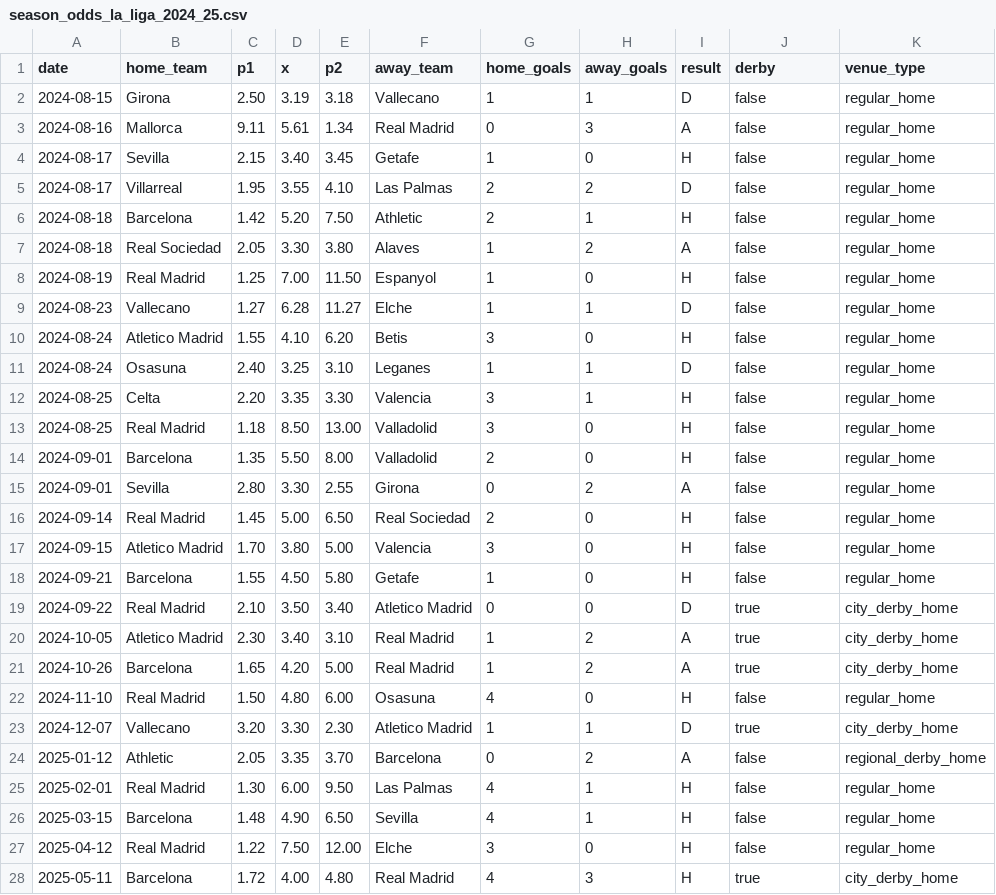
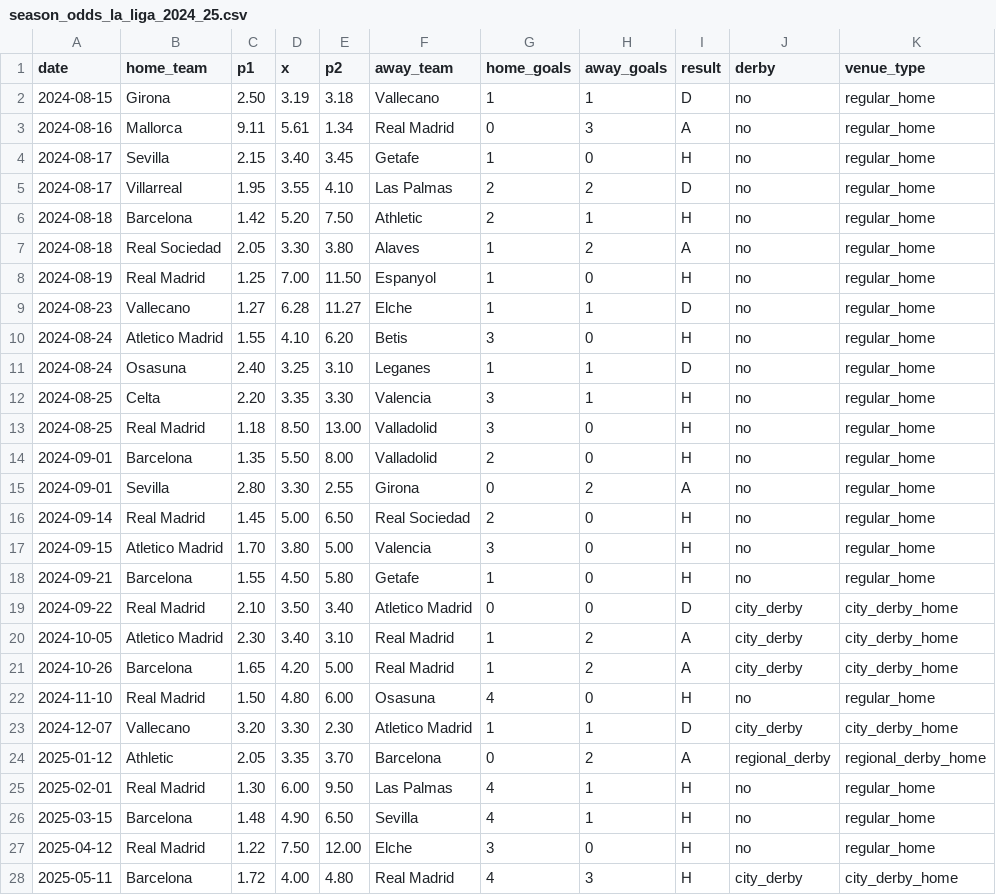
Before and after one commit to anka-khvalina/calc_money, a CSV file: docs/examples/season_odds_la_liga_2024_25.csv, drawn as a sheet; only a part is shown; the diff covers the shown part only.

```diff
--- a/docs/examples/season_odds_la_liga_2024_25.csv
+++ b/docs/examples/season_odds_la_liga_2024_25.csv
@@ -1,28 +1,28 @@
 date,home_team,p1,x,p2,away_team,home_goals,away_goals,result,derby,venue_type
-2024-08-15,Girona,2.50,3.19,3.18,Vallecano,1,1,D,false,regular_home
-2024-08-16,Mallorca,9.11,5.61,1.34,Real Madrid,0,3,A,false,regular_home
-2024-08-17,Sevilla,2.15,3.40,3.45,Getafe,1,0,H,false,regular_home
-2024-08-17,Villarreal,1.95,3.55,4.10,Las Palmas,2,2,D,false,regular_home
-2024-08-18,Barcelona,1.42,5.20,7.50,Athletic,2,1,H,false,regular_home
-2024-08-18,Real Sociedad,2.05,3.30,3.80,Alaves,1,2,A,false,regular_home
-2024-08-19,Real Madrid,1.25,7.00,11.50,Espanyol,1,0,H,false,regular_home
-2024-08-23,Vallecano,1.27,6.28,11.27,Elche,1,1,D,false,regular_home
-2024-08-24,Atletico Madrid,1.55,4.10,6.20,Betis,3,0,H,false,regular_home
-2024-08-24,Osasuna,2.40,3.25,3.10,Leganes,1,1,D,false,regular_home
-2024-08-25,Celta,2.20,3.35,3.30,Valencia,3,1,H,false,regular_home
-2024-08-25,Real Madrid,1.18,8.50,13.00,Valladolid,3,0,H,false,regular_home
-2024-09-01,Barcelona,1.35,5.50,8.00,Valladolid,2,0,H,false,regular_home
-2024-09-01,Sevilla,2.80,3.30,2.55,Girona,0,2,A,false,regular_home
-2024-09-14,Real Madrid,1.45,5.00,6.50,Real Sociedad,2,0,H,false,regular_home
-2024-09-15,Atletico Madrid,1.70,3.80,5.00,Valencia,3,0,H,false,regular_home
-2024-09-21,Barcelona,1.55,4.50,5.80,Getafe,1,0,H,false,regular_home
-2024-09-22,Real Madrid,2.10,3.50,3.40,Atletico Madrid,0,0,D,true,city_derby_home
-2024-10-05,Atletico Madrid,2.30,3.40,3.10,Real Madrid,1,2,A,true,city_derby_home
-2024-10-26,Barcelona,1.65,4.20,5.00,Real Madrid,1,2,A,true,city_derby_home
-2024-11-10,Real Madrid,1.50,4.80,6.00,Osasuna,4,0,H,false,regular_home
-2024-12-07,Vallecano,3.20,3.30,2.30,Atletico Madrid,1,1,D,true,city_derby_home
-2025-01-12,Athletic,2.05,3.35,3.70,Barcelona,0,2,A,false,regional_derby_home
-2025-02-01,Real Madrid,1.30,6.00,9.50,Las Palmas,4,1,H,false,regular_home
-2025-03-15,Barcelona,1.48,4.90,6.50,Sevilla,4,1,H,false,regular_home
-2025-04-12,Real Madrid,1.22,7.50,12.00,Elche,3,0,H,false,regular_home
-2025-05-11,Barcelona,1.72,4.00,4.80,Real Madrid,4,3,H,true,city_derby_home
+2024-08-15,Girona,2.50,3.19,3.18,Vallecano,1,1,D,no,regular_home
+2024-08-16,Mallorca,9.11,5.61,1.34,Real Madrid,0,3,A,no,regular_home
+2024-08-17,Sevilla,2.15,3.40,3.45,Getafe,1,0,H,no,regular_home
+2024-08-17,Villarreal,1.95,3.55,4.10,Las Palmas,2,2,D,no,regular_home
+2024-08-18,Barcelona,1.42,5.20,7.50,Athletic,2,1,H,no,regular_home
+2024-08-18,Real Sociedad,2.05,3.30,3.80,Alaves,1,2,A,no,regular_home
+2024-08-19,Real Madrid,1.25,7.00,11.50,Espanyol,1,0,H,no,regular_home
+2024-08-23,Vallecano,1.27,6.28,11.27,Elche,1,1,D,no,regular_home
+2024-08-24,Atletico Madrid,1.55,4.10,6.20,Betis,3,0,H,no,regular_home
+2024-08-24,Osasuna,2.40,3.25,3.10,Leganes,1,1,D,no,regular_home
+2024-08-25,Celta,2.20,3.35,3.30,Valencia,3,1,H,no,regular_home
+2024-08-25,Real Madrid,1.18,8.50,13.00,Valladolid,3,0,H,no,regular_home
+2024-09-01,Barcelona,1.35,5.50,8.00,Valladolid,2,0,H,no,regular_home
+2024-09-01,Sevilla,2.80,3.30,2.55,Girona,0,2,A,no,regular_home
+2024-09-14,Real Madrid,1.45,5.00,6.50,Real Sociedad,2,0,H,no,regular_home
+2024-09-15,Atletico Madrid,1.70,3.80,5.00,Valencia,3,0,H,no,regular_home
+2024-09-21,Barcelona,1.55,4.50,5.80,Getafe,1,0,H,no,regular_home
+2024-09-22,Real Madrid,2.10,3.50,3.40,Atletico Madrid,0,0,D,city_derby,city_derby_home
+2024-10-05,Atletico Madrid,2.30,3.40,3.10,Real Madrid,1,2,A,city_derby,city_derby_home
+2024-10-26,Barcelona,1.65,4.20,5.00,Real Madrid,1,2,A,city_derby,city_derby_home
+2024-11-10,Real Madrid,1.50,4.80,6.00,Osasuna,4,0,H,no,regular_home
+2024-12-07,Vallecano,3.20,3.30,2.30,Atletico Madrid,1,1,D,city_derby,city_derby_home
+2025-01-12,Athletic,2.05,3.35,3.70,Barcelona,0,2,A,regional_derby,regional_derby_home
+2025-02-01,Real Madrid,1.30,6.00,9.50,Las Palmas,4,1,H,no,regular_home
+2025-03-15,Barcelona,1.48,4.90,6.50,Sevilla,4,1,H,no,regular_home
+2025-04-12,Real Madrid,1.22,7.50,12.00,Elche,3,0,H,no,regular_home
+2025-05-11,Barcelona,1.72,4.00,4.80,Real Madrid,4,3,H,city_derby,city_derby_home
```
Also changed, not shown: 2 edited cells elsewhere in this file, docs/examples/matches.csv, 10 other files.
